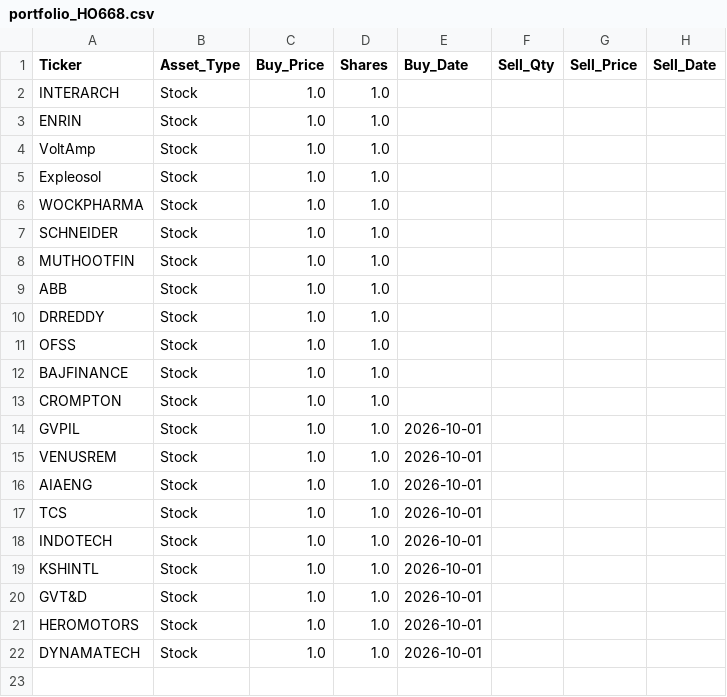
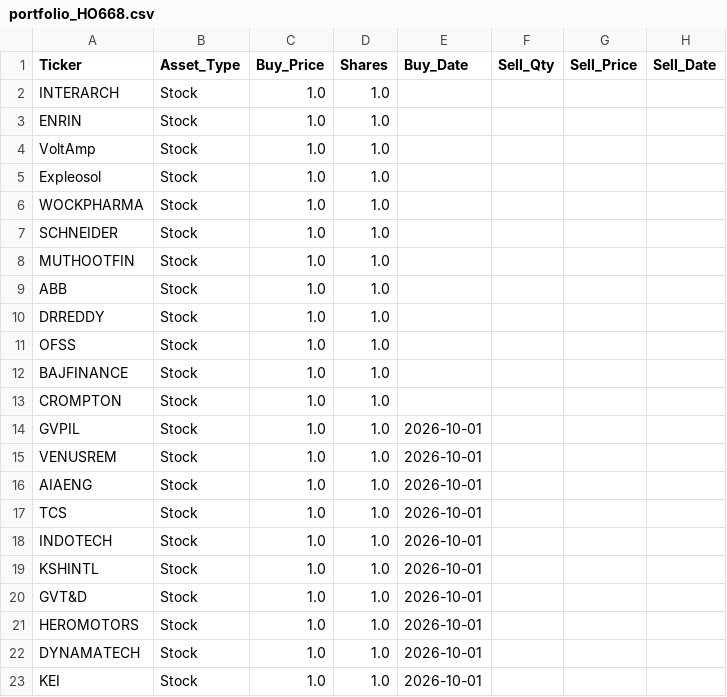
Before and after one commit to devshah24m/StockDashboard, a CSV file: portfolio_HO668.csv, drawn as a sheet.

Commit message:
Auto-save: portfolio

```diff
--- a/portfolio_HO668.csv
+++ b/portfolio_HO668.csv
@@ -22 +22,2 @@ HEROMOTORS,Stock,1.0,1.0,2026-10-01,,,
 DYNAMATECH,Stock,1.0,1.0,2026-10-01,,,
+KEI,Stock,1.0,1.0,2026-10-01,,,
```
